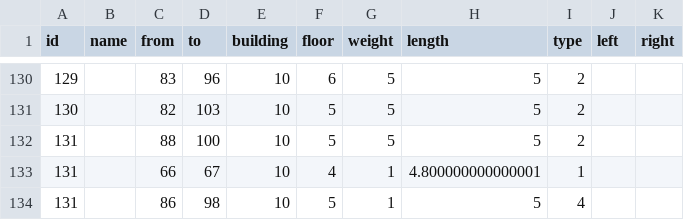
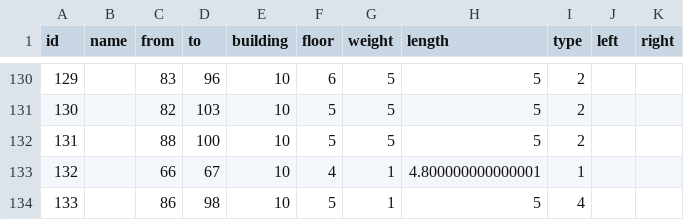
Before and after one commit to SenARMapOrg/SenARMapProject_2026, a CSV file: data/10_bldg/edge.csv, drawn as a sheet; only a part is shown, gaps mark what is left out.

Commit message:
【変更】スプレッドシート上からPush (実行者: 1061)

```diff
--- a/data/10_bldg/edge.csv
+++ b/data/10_bldg/edge.csv
@@ -132,3 +132,3 @@ id,name,from,to,building,floor,weight,length,type,left,right
 131,,88,100,10,5,5,5,2,,
-131,,66,67,10,4,1,4.800000000000001,1,,
-131,,86,98,10,5,1,5,4,,
+132,,66,67,10,4,1,4.800000000000001,1,,
+133,,86,98,10,5,1,5,4,,
```
